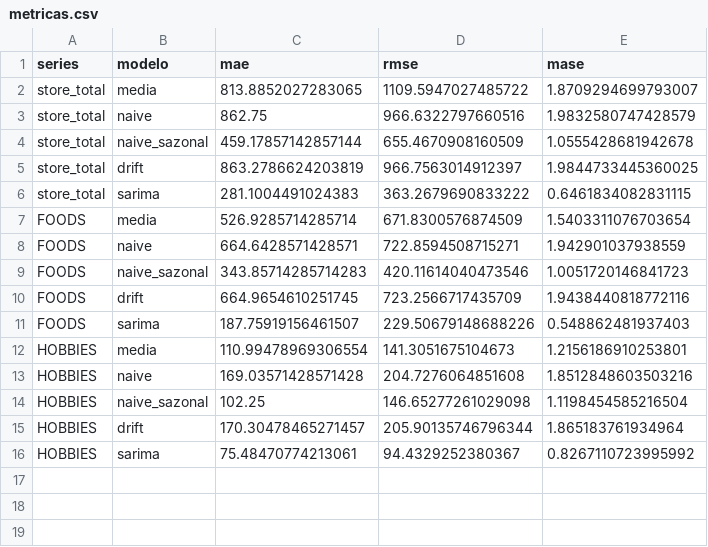
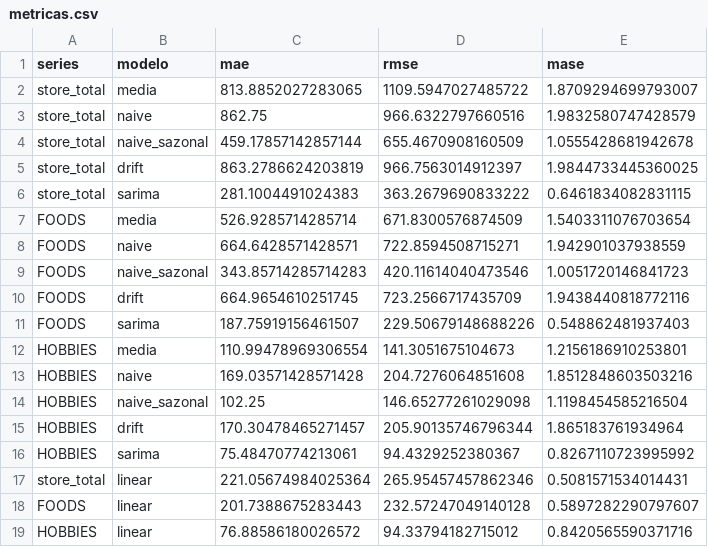
Before and after one commit to Os-Estudiosos/time-series-2026-2, a CSV file: metricas.csv, drawn as a sheet.

```diff
--- a/metricas.csv
+++ b/metricas.csv
@@ -16 +16,4 @@ HOBBIES,drift,170.30478465271457,205.90135746796344,1.865183761934964
 HOBBIES,sarima,75.48470774213061,94.4329252380367,0.8267110723995992
+store_total,linear,221.05674984025364,265.95457457862346,0.5081571534014431
+FOODS,linear,201.7388675283443,232.57247049140128,0.5897282290797607
+HOBBIES,linear,76.88586180026572,94.33794182715012,0.8420565590371716
```
Also changed, not shown: previsoes_validacao.csv, 3 other files.
